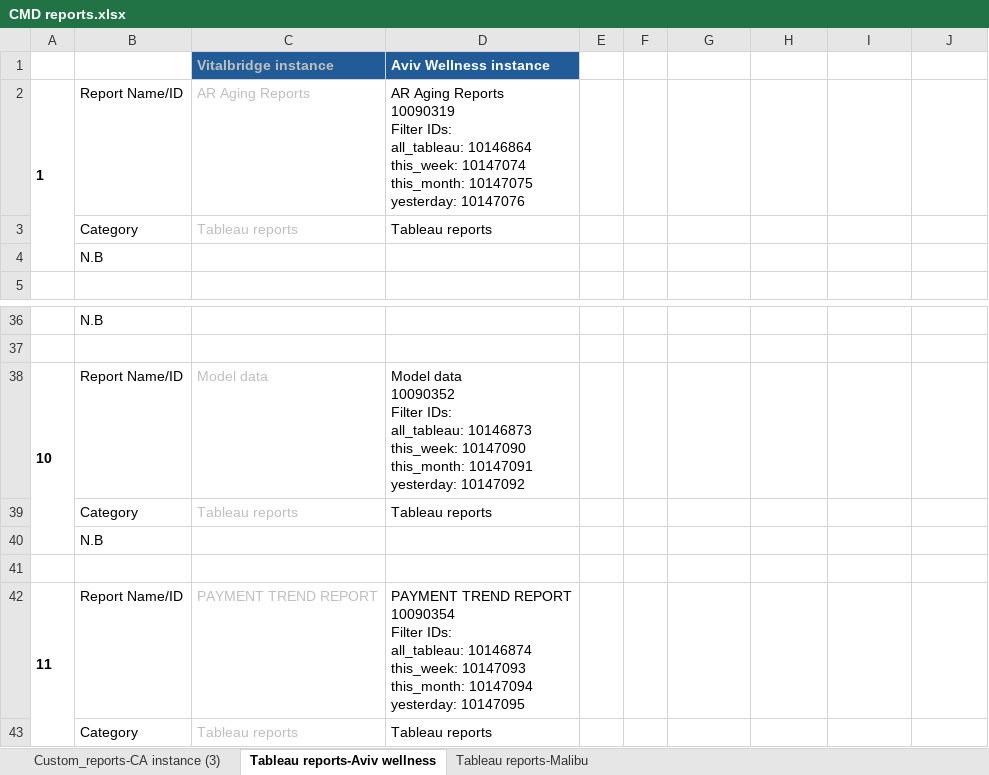
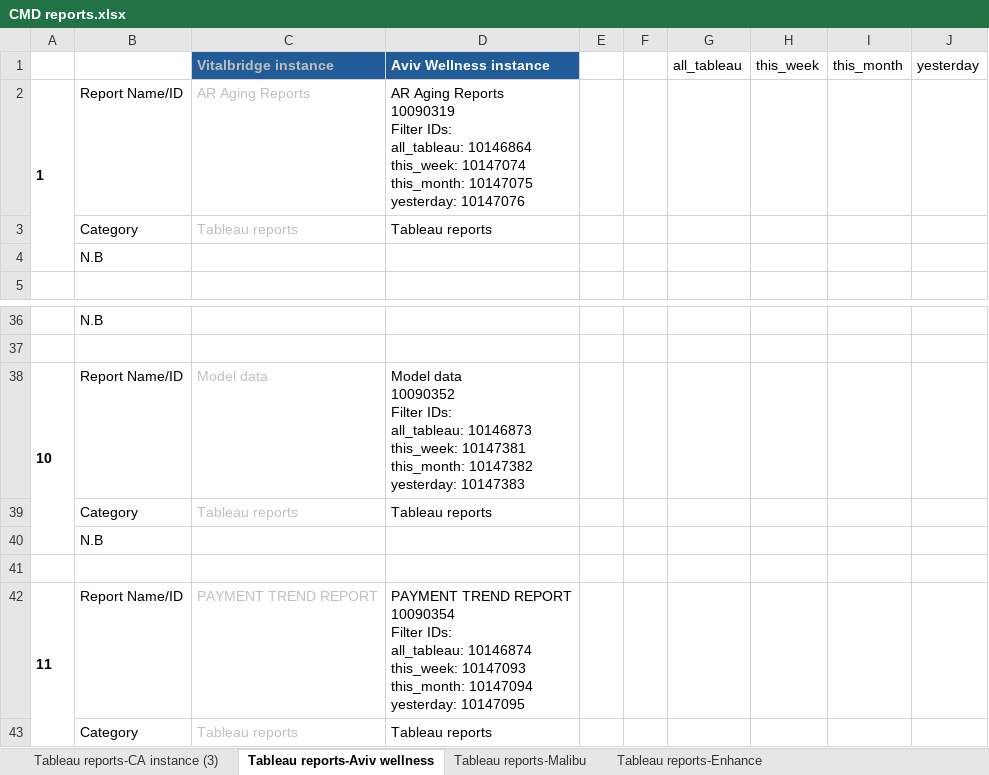
Before and after one commit to calebrub/etls, an Excel workbook: combined/CMD reports.xlsx, sheet Tableau reports-Aviv wellness, drawn as a sheet; only a part is shown, gaps mark what is left out; values as stored, in another font and other column widths than the file's, no borders; removed rows and columns are numbered as before the commit, all else as after; ↵ is a line break in a cell; the diff names each change by its address in the sheet, - before the commit and + after, or states it on an @@ line.

```diff
--- a/combined/CMD reports.xlsx (sheet Tableau reports-Aviv wellness)
+++ b/combined/CMD reports.xlsx (sheet Tableau reports-Aviv wellness)
-sheet tab: Custom_reports-CA instance (3)
+sheet tab: Tableau reports-CA instance (3)
+sheet tab: Tableau reports-Enhance
-row 1:  |  | Vitalbridge instance | Aviv Wellness instance
+row 1:  |  | Vitalbridge instance | Aviv Wellness instance |  |  | all_tableau | this_week | this_month | yesterday
-D38: …10146873 ↵ this_week: 10147090 ↵ this_month: 10147091 ↵ yesterday: 10147092
+D38: …10146873 ↵ this_week: 10147381 ↵ this_month: 10147382 ↵ yesterday: 10147383
```
Also changed, not shown: sheet Tableau reports-CA instance (3), 4 other files.
